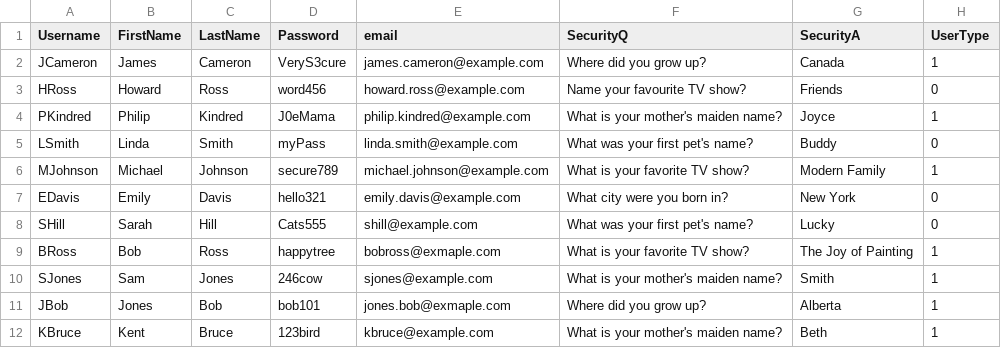
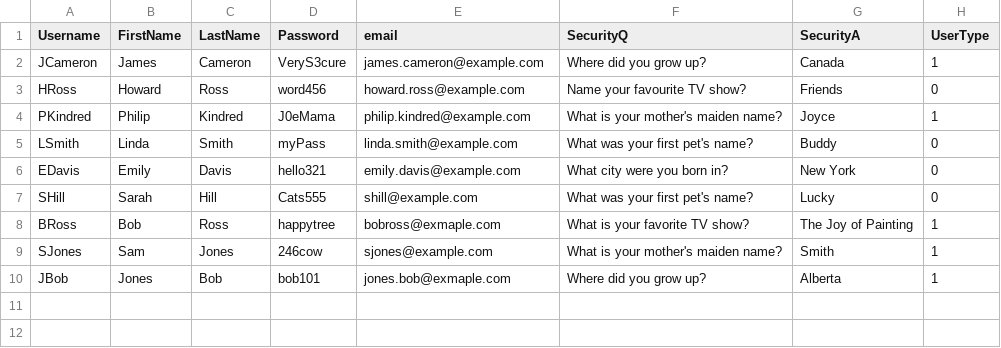
Before and after one commit to sarahh1201/EduConnect, a CSV file: v1/data/user.csv, drawn as a sheet; the diff names each change by its address in the sheet, - before the commit and + after, or states it on an @@ line.

```diff
--- a/v1/data/user.csv
+++ b/v1/data/user.csv
-row 6: MJohnson | Michael | Johnson | secure789 | michael.johnson@example.com | What is your favorite TV show? | Modern Family | 1
-row 12: KBruce | Kent | Bruce | 123bird | kbruce@example.com | What is your mother's maiden name? | Beth | 1
```
Also changed, not shown: v1/data/requests.csv, 3 other files.
